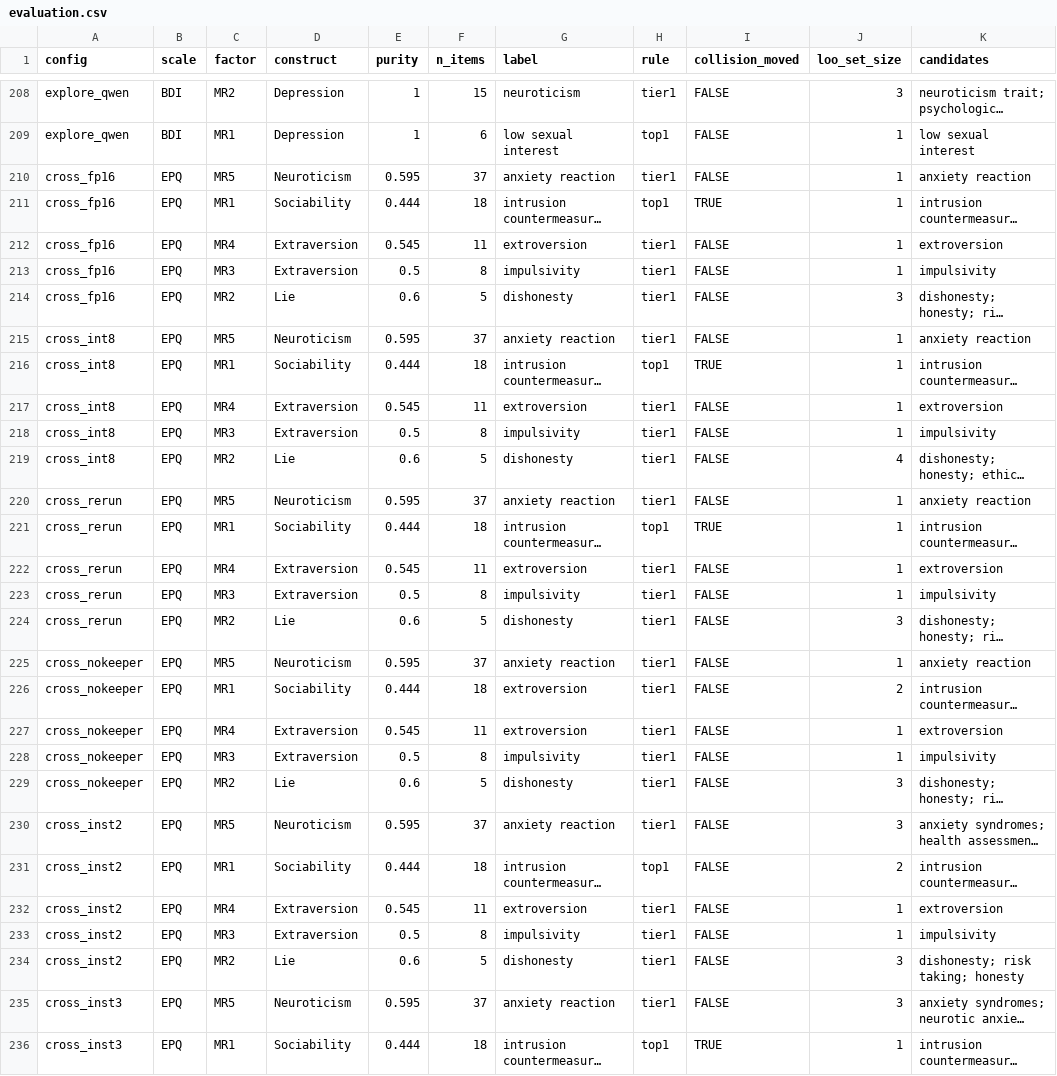
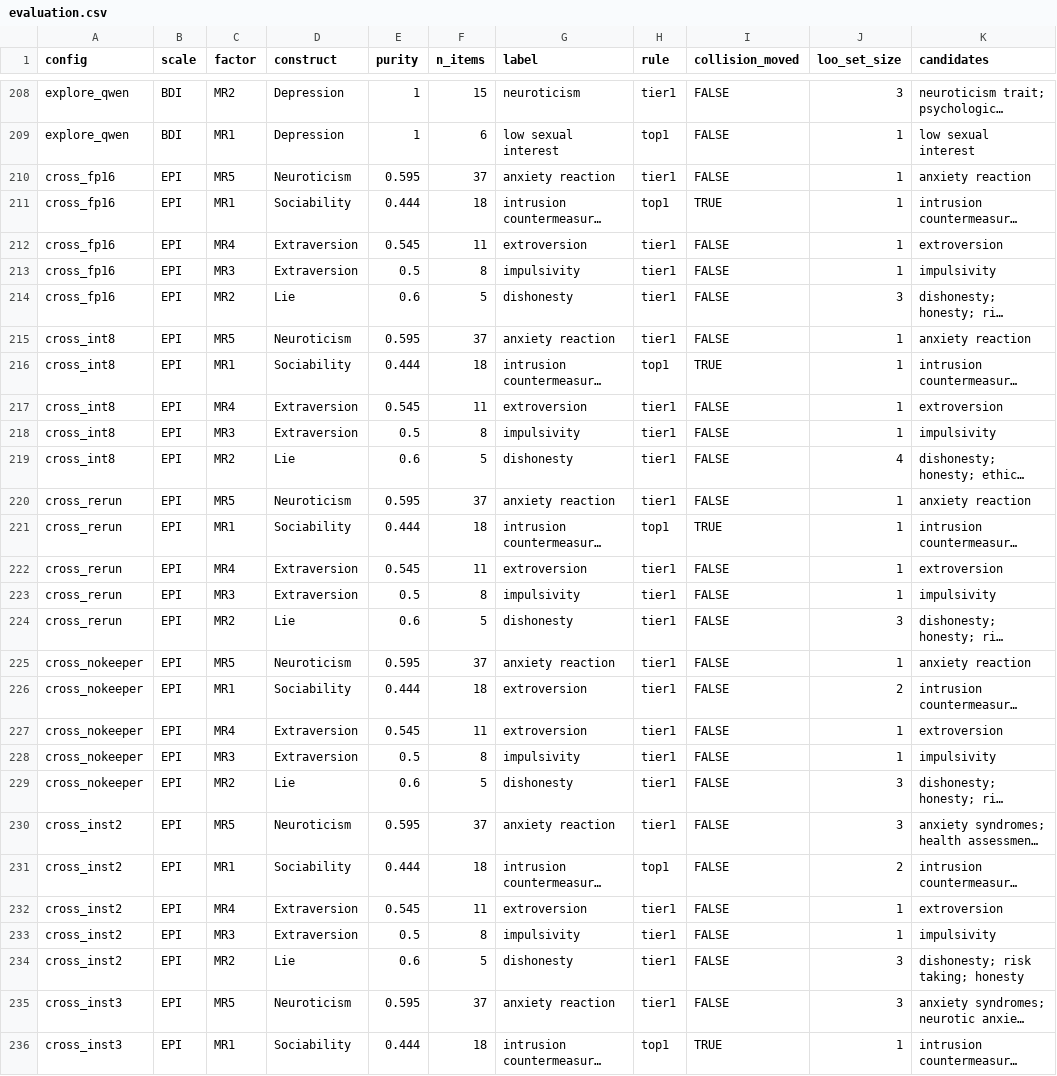
Before and after one commit to devon7y/llm_factor_analysis, a CSV file: osf_factor_naming/reference/evaluation.csv, drawn as a sheet; only a part is shown, gaps mark what is left out; long unchanged cells end in …; the diff covers the shown part only; the diff names each change by its address in the sheet, - before the commit and + after, or states it on an @@ line.

```diff
--- a/osf_factor_naming/reference/evaluation.csv
+++ b/osf_factor_naming/reference/evaluation.csv
-B210:B236 (scale): EPQ
+B210:B236 (scale): EPI
```
Also changed, not shown: 36 edited cells elsewhere in this file, osf_factor_naming/data/gt_aliases.csv, osf_factor_naming/results/evaluation.csv, 50 other files.
